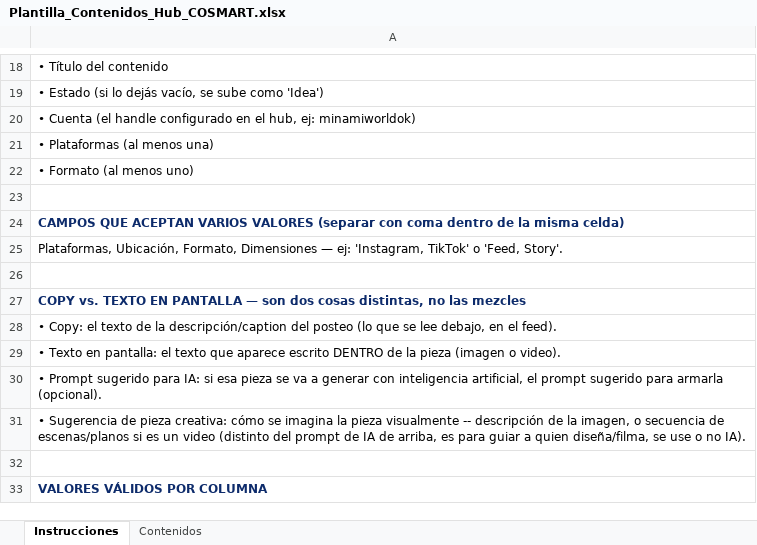
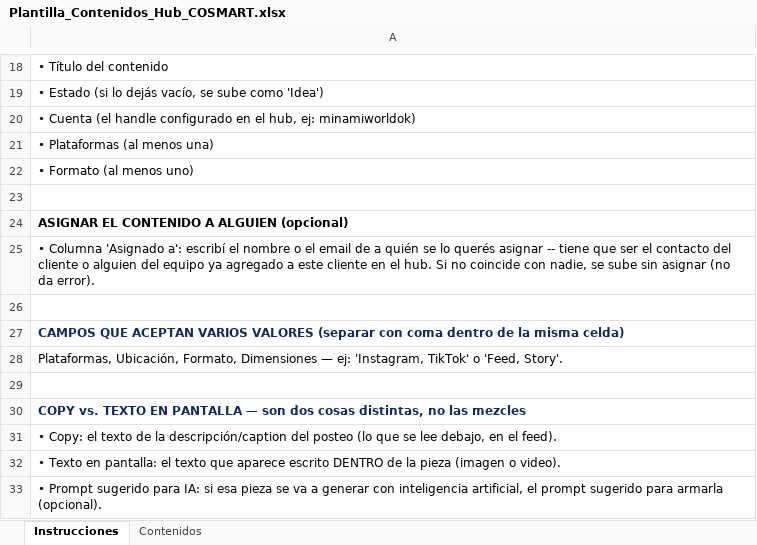
Before and after one commit to AquiVane/hub, an Excel workbook: plantillas/Plantilla_Contenidos_Hub_COSMART.xlsx, sheet Instrucciones, drawn as a sheet; only a part is shown, gaps mark what is left out; the shorter side is filled out with more unchanged rows; values as stored, in another font and other column widths than the file's, no borders; the diff names each change by its address in the sheet, - before the commit and + after, or states it on an @@ line.

```diff
--- a/plantillas/Plantilla_Contenidos_Hub_COSMART.xlsx (sheet Instrucciones)
+++ b/plantillas/Plantilla_Contenidos_Hub_COSMART.xlsx (sheet Instrucciones)
+row 24: ASIGNAR EL CONTENIDO A ALGUIEN (opcional)
+row 25: • Columna 'Asignado a': escribí el nombre o el email de a quién se lo querés asignar -- tiene que ser el contacto del cliente o alguien del equipo ya agregado a este cliente en el hub. Si no coincide con nadie, se sube sin asignar (no da error).
+row 26: (empty)
```
Also changed, not shown: sheet Contenidos, 1 other file.
